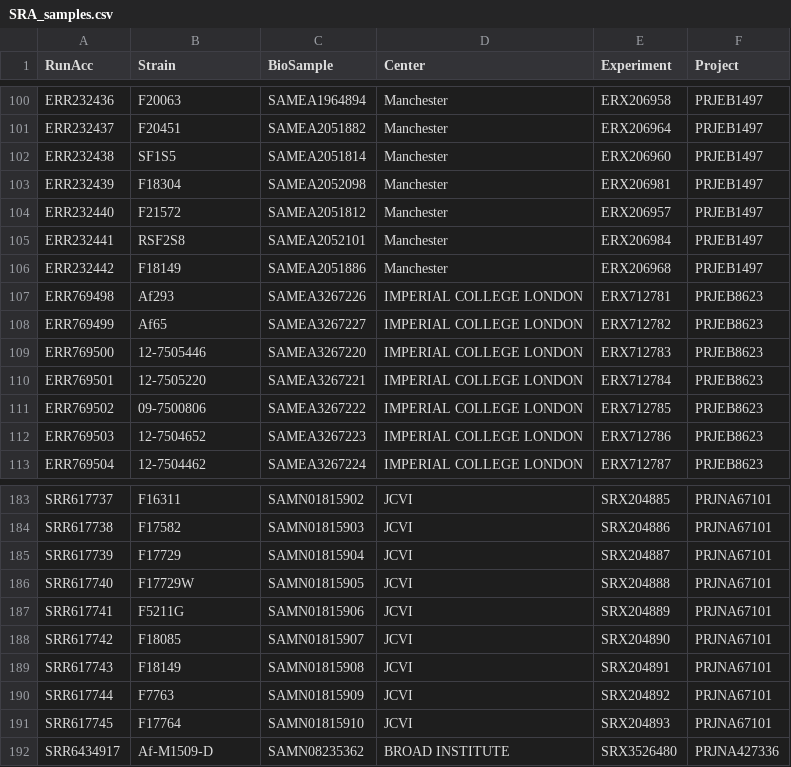
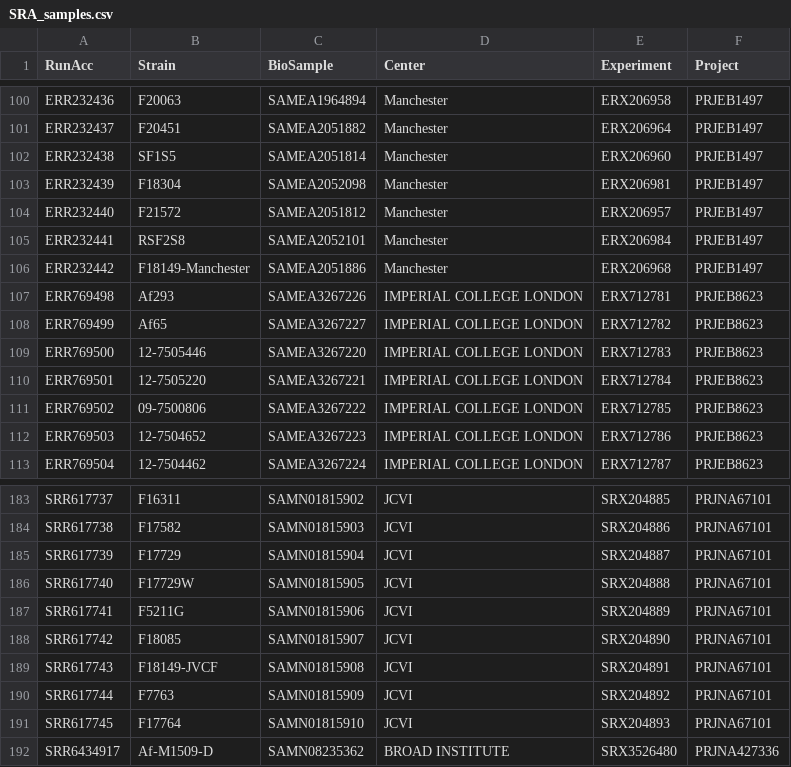
Before and after one commit to stajichlab/Afum_popgenome, a CSV file: variantcall/SRA_samples.csv, drawn as a sheet; only a part is shown, gaps mark what is left out.

Commit message:
add source for these redundant samples

```diff
--- a/variantcall/SRA_samples.csv
+++ b/variantcall/SRA_samples.csv
@@ -105,3 +105,3 @@ ERR232440,F21572,SAMEA2051812,Manchester,ERX206957,PRJEB1497
 ERR232441,RSF2S8,SAMEA2052101,Manchester,ERX206984,PRJEB1497
-ERR232442,F18149,SAMEA2051886,Manchester,ERX206968,PRJEB1497
+ERR232442,F18149-Manchester,SAMEA2051886,Manchester,ERX206968,PRJEB1497
 ERR769498,Af293,SAMEA3267226,IMPERIAL COLLEGE LONDON,ERX712781,PRJEB8623
@@ -188,3 +188,3 @@ SRR617741,F5211G,SAMN01815906,JCVI,SRX204889,PRJNA67101
 SRR617742,F18085,SAMN01815907,JCVI,SRX204890,PRJNA67101
-SRR617743,F18149,SAMN01815908,JCVI,SRX204891,PRJNA67101
+SRR617743,F18149-JVCF,SAMN01815908,JCVI,SRX204891,PRJNA67101
 SRR617744,F7763,SAMN01815909,JCVI,SRX204892,PRJNA67101
```
